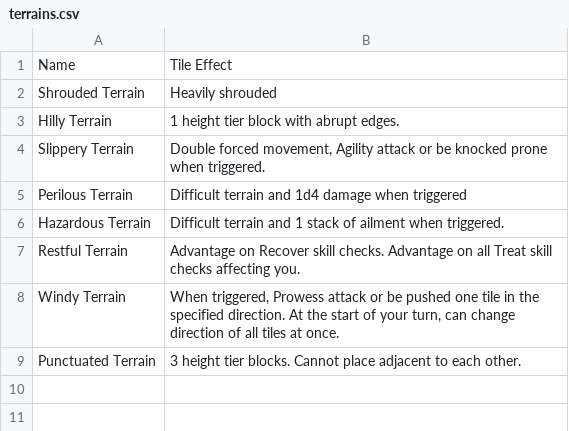
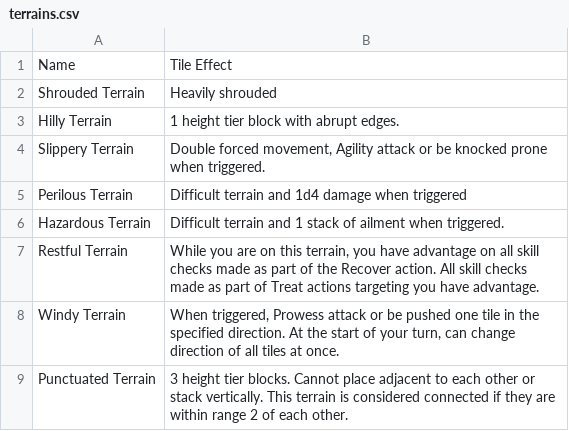
Before and after one commit to Leafwing-Studios/fonts-of-power, a CSV file: docs/src/character-options/classes/wildshaper/terrains.csv, drawn as a sheet.

Commit message:
Wildshaper review

```diff
--- a/docs/src/character-options/classes/wildshaper/terrains.csv
+++ b/docs/src/character-options/classes/wildshaper/terrains.csv
@@ -6,4 +6,4 @@
 "Hazardous Terrain","Difficult terrain and 1 stack of ailment when triggered."
-"Restful Terrain","Advantage on Recover skill checks. Advantage on all Treat skill checks affecting you."
+"Restful Terrain","While you are on this terrain, you have advantage on all skill checks made as part of the Recover action. All skill checks made as part of Treat actions targeting you have advantage."
 "Windy Terrain","When triggered, Prowess attack or be pushed one tile in the specified direction. At the start of your turn, can change direction of all tiles at once."
-"Punctuated Terrain","3 height tier blocks. Cannot place adjacent to each other."
+"Punctuated Terrain","3 height tier blocks. Cannot place adjacent to each other or stack vertically. This terrain is considered connected if they are within range 2 of each other."
```
Also changed, not shown: docs/src/character-options/classes/wildshaper/combat_feats.csv, docs/src/character-options/classes/wildshaper/features.csv, 2 other files.
